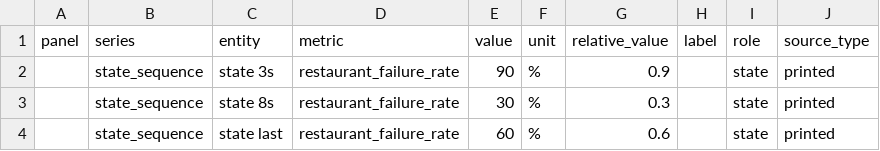
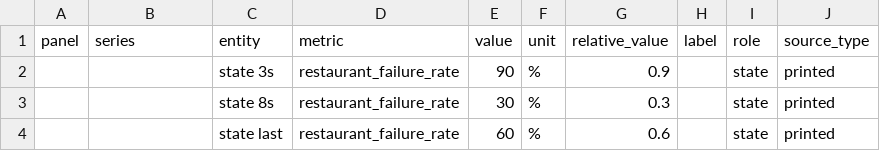
Before and after one commit to wzm24/datavideo-benchmark-dataset, a CSV file: donut_3/data_table.csv, drawn as a sheet.

Commit message:
Remove redundant donut state series

```diff
--- a/donut_3/data_table.csv
+++ b/donut_3/data_table.csv
@@ -1,4 +1,4 @@
 panel,series,entity,metric,value,unit,relative_value,label,role,source_type
-,state_sequence,state 3s,restaurant_failure_rate,90,%,0.9,,state,printed
-,state_sequence,state 8s,restaurant_failure_rate,30,%,0.3,,state,printed
-,state_sequence,state last,restaurant_failure_rate,60,%,0.6,,state,printed
+,,state 3s,restaurant_failure_rate,90,%,0.9,,state,printed
+,,state 8s,restaurant_failure_rate,30,%,0.3,,state,printed
+,,state last,restaurant_failure_rate,60,%,0.6,,state,printed
```
Also changed, not shown: 3 other files.
